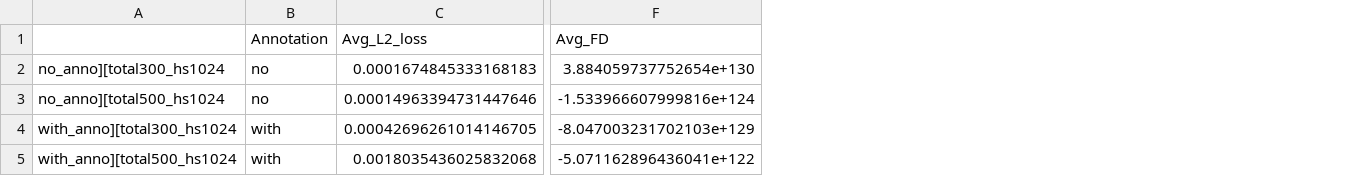
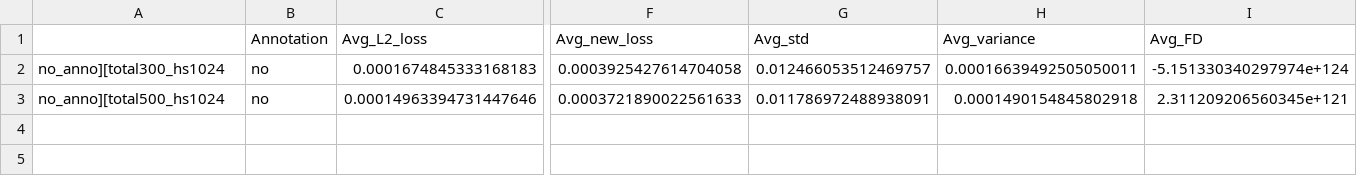
Before and after one commit to snowmint/Music-to-motion_generation_with_symbolic_surrogates, a CSV file: test_metric/[MIDI]_test_result.csv, drawn as a sheet; only a part is shown, gaps mark what is left out; removed rows and columns are numbered as before the commit, all else as after; rows hold the shown columns only; the diff names each change by its address in the sheet, - before the commit and + after, or states it on an @@ line.

```diff
--- a/test_metric/[MIDI]_test_result.csv
+++ b/test_metric/[MIDI]_test_result.csv
+column F (Avg_new_loss), rows 2-3: 0.0003925427614704058 | 0.0003721890022561633
+column G (Avg_std), rows 2-3: 0.012466053512469757 | 0.011786972488938091
+column H (Avg_variance), rows 2-3: 0.00016639492505050011 | 0.0001490154845802918
-I2 (Avg_FD): 3.884059737752654e+130
+I2 (Avg_FD): -5.151330340297974e+124
-I3 (Avg_FD): -1.533966607999816e+124
+I3 (Avg_FD): 2.311209206560345e+121
-row 4: with_anno][total300_hs1024 | with | 0.00042696261014146705 | -8.047003231702103e+129
-row 5: with_anno][total500_hs1024 | with | 0.0018035436025832068 | -5.071162896436041e+122
```
Also changed, not shown: test_metric/[Audio]_test_result.csv, test_metric/[MIDI+Audio]_test_result.csv, 13 other files.
